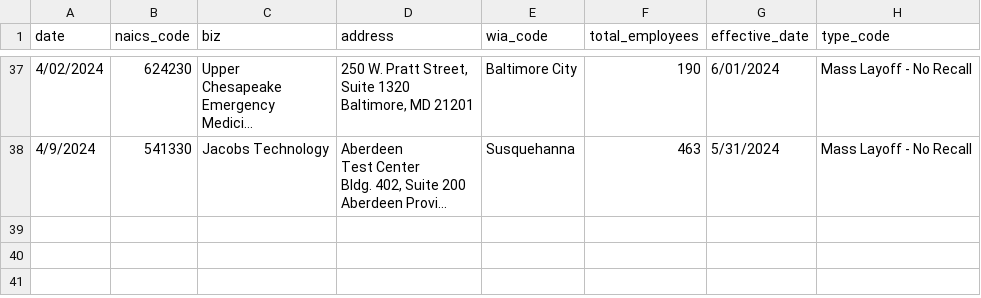
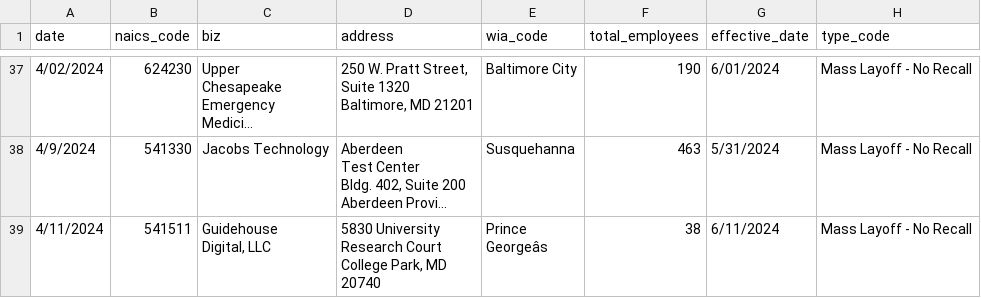
Before and after one commit to aadittambe/first-nicar-github-scraper, a CSV file: warn-data.csv, drawn as a sheet; only a part is shown, gaps mark what is left out; long unchanged cells end in …; ↵ is a line break in a cell; the diff names each change by its address in the sheet, - before the commit and + after, or states it on an @@ line.

```diff
--- a/warn-data.csv
+++ b/warn-data.csv
+row 39: 4/11/2024 | 541511 | Guidehouse ↵ Digital, LLC | 5830 University ↵ Research Court ↵ College Park, MD ↵ 20740 | Prince ↵ Georgeâs | 38 | 6/11/2024 | Mass Layoff - No Recall
```
